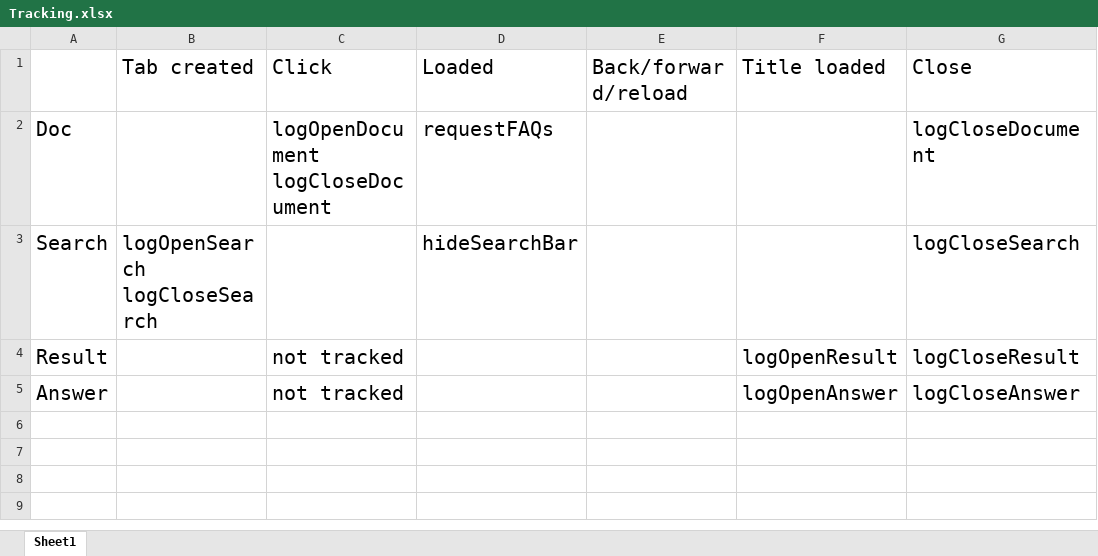
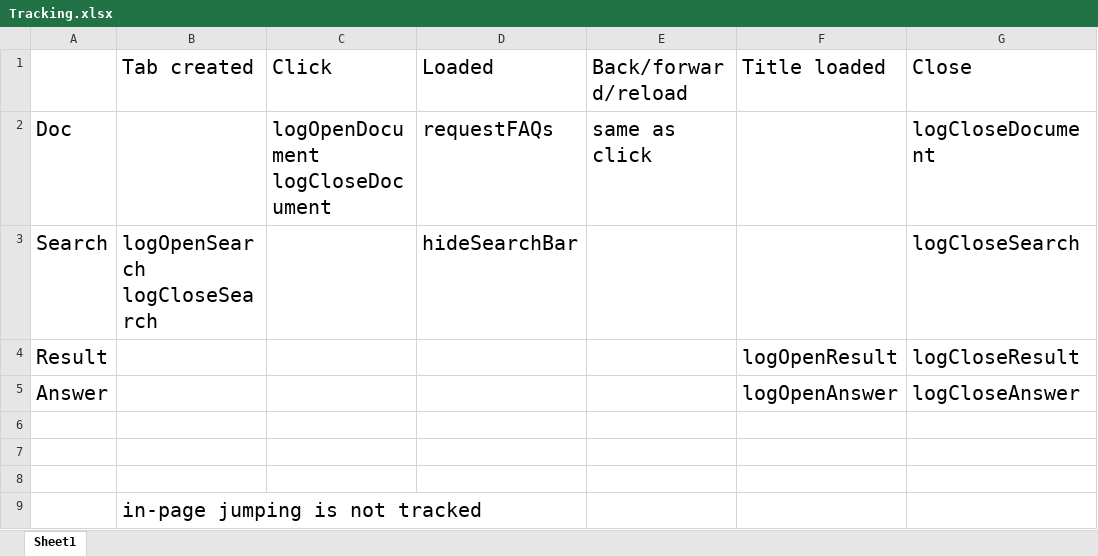
Before and after one commit to congchenutd/COFAQs, an Excel workbook: FAQsBrowser/Doc/Tracking.xlsx, sheet Sheet1, drawn as a sheet; values as stored, in another font and other column widths than the file's, no borders; the diff names each change by its address in the sheet, - before the commit and + after, or states it on an @@ line.

```diff
--- a/FAQsBrowser/Doc/Tracking.xlsx (sheet Sheet1)
+++ b/FAQsBrowser/Doc/Tracking.xlsx (sheet Sheet1)
-E2 (Back/forward/reload): (empty)
+E2 (Back/forward/reload): same as click
-C4:C5 (Click): not tracked
+C4:C5 (Click): (empty)
+row 6: (empty)
+row 7: (empty)
+row 8: (empty)
+row 9:  | in-page jumping is not tracked
```
Also changed, not shown: 10 other files.
